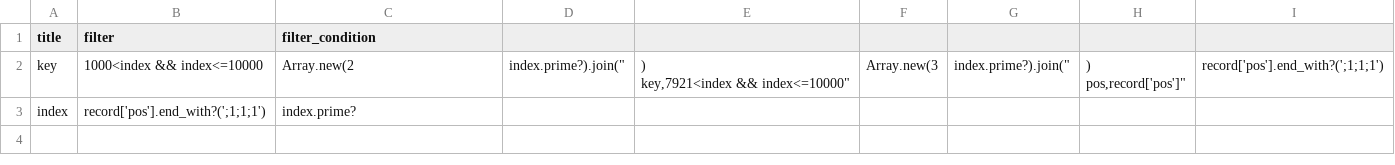
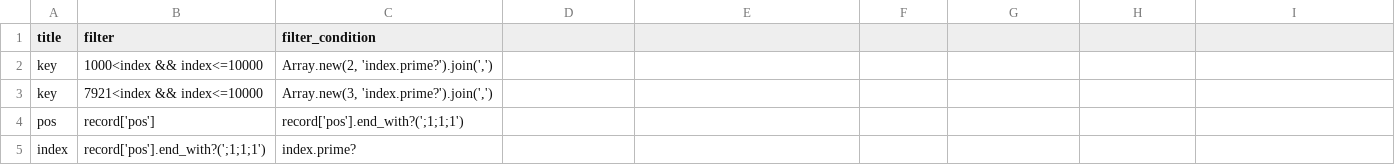
Before and after one commit to VirtualNetworks/ex-eq19.github.io, a CSV file: docs/assets/primes/numberGenerator/python/prime_lists/_data/base.csv, drawn as a sheet.

Commit message:
eval(filter_condition)

```diff
--- a/docs/assets/primes/numberGenerator/python/prime_lists/_data/base.csv
+++ b/docs/assets/primes/numberGenerator/python/prime_lists/_data/base.csv
@@ -1,5 +1,5 @@
 title,filter,filter_condition
-key,"1000<index && index<=10000",Array.new(2, "index.prime?").join(",")
-key,"7921<index && index<=10000",Array.new(3, "index.prime?").join(",")
-pos,"record['pos']","record['pos'].end_with?(';1;1;1')"
+key,"1000<index && index<=10000","Array.new(2, 'index.prime?').join(',')"
+key,"7921<index && index<=10000","Array.new(3, 'index.prime?').join(',')"
+pos,"record['pos']","record['pos'].end_with?(';1;1;1')"
 index,"record['pos'].end_with?(';1;1;1')","index.prime?"
```
Also changed, not shown: 1 other file.
